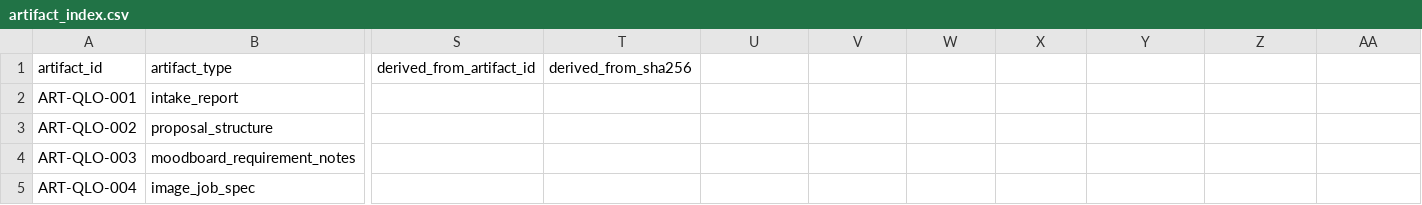
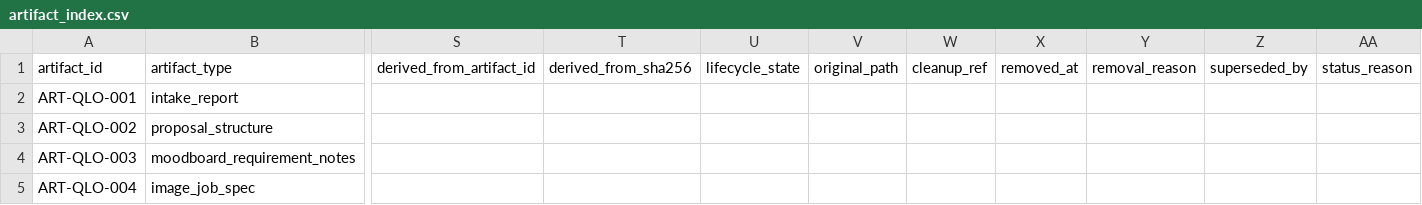
Before and after one commit to papperrollinggery/ad-creative-orchestrator, a CSV file: examples/simulated_qingling_outdoor_launch/AD-creative/orchestrator/artifact_index.csv, drawn as a sheet; only a part is shown, gaps mark what is left out; the diff names each change by its address in the sheet, - before the commit and + after, or states it on an @@ line.

```diff
--- a/examples/simulated_qingling_outdoor_launch/AD-creative/orchestrator/artifact_index.csv
+++ b/examples/simulated_qingling_outdoor_launch/AD-creative/orchestrator/artifact_index.csv
-U1: (empty)
+U1: lifecycle_state
-V1: (empty)
+V1: original_path
-W1: (empty)
+W1: cleanup_ref
-X1: (empty)
+X1: removed_at
-Y1: (empty)
+Y1: removal_reason
-Z1: (empty)
+Z1: superseded_by
-AA1: (empty)
+AA1: status_reason
```
Also changed, not shown: examples/moncler_protocol_dry_run/AD-creative/orchestrator/artifact_index.csv, 51 other files.
